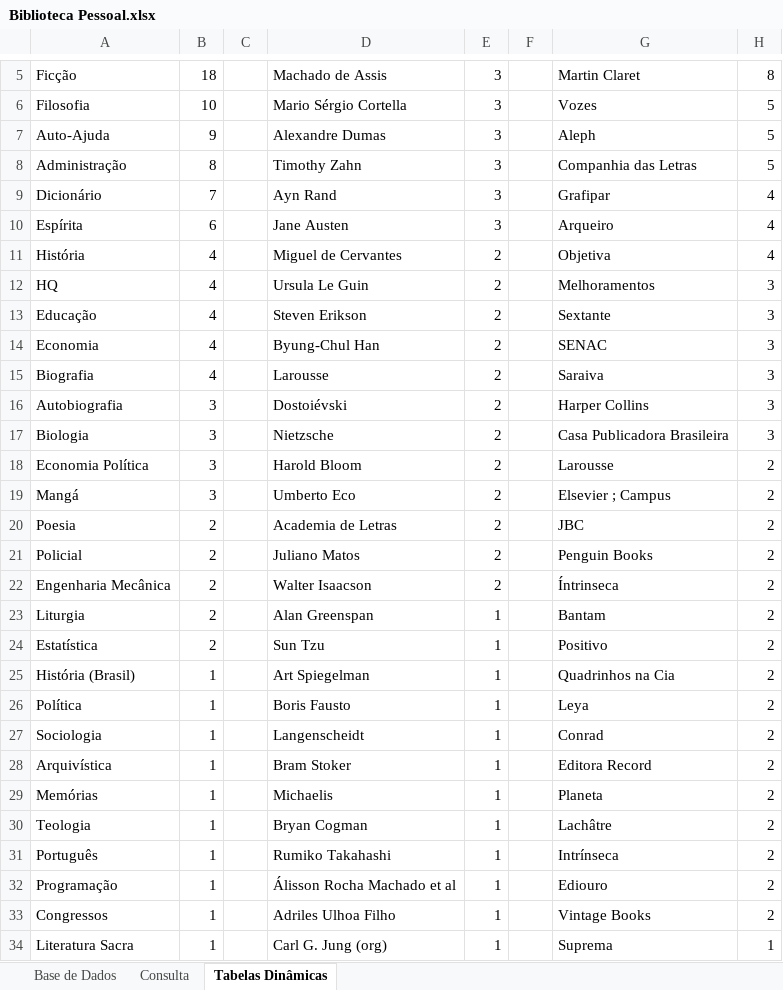
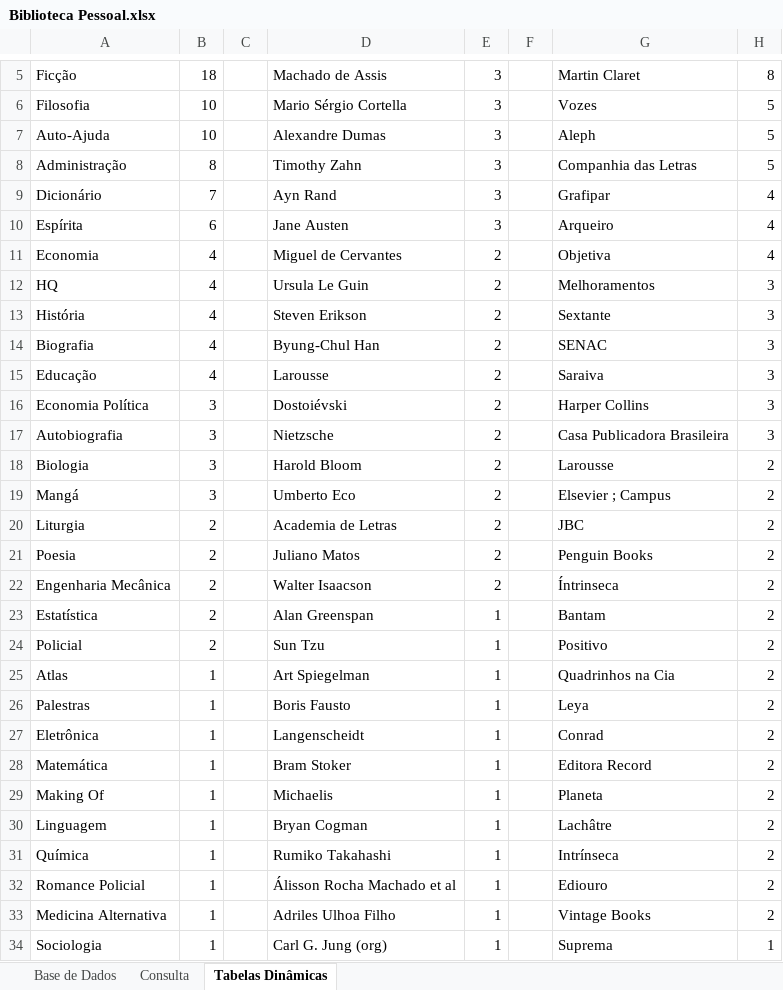
Before and after one commit to ViniciusPereira-1/Biblioteca_Pessoal, an Excel workbook: Biblioteca Pessoal.xlsx, sheet Tabelas Dinâmicas, drawn as a sheet; only a part is shown, gaps mark what is left out; values as stored, in another font and other column widths than the file's, no borders; the diff covers the shown part only; the diff names each change by its address in the sheet, - before the commit and + after, or states it on an @@ line.

```diff
--- a/Biblioteca Pessoal.xlsx (sheet Tabelas Dinâmicas)
+++ b/Biblioteca Pessoal.xlsx (sheet Tabelas Dinâmicas)
-B7: 9
+B7: 10
-A11: História
+A11: Economia
-A13: Educação
+A13: História
-A14: Economia
+A14: Biografia
-A15: Biografia
+A15: Educação
-A16: Autobiografia
+A16: Economia Política
-A17: Biologia
+A17: Autobiografia
-A18: Economia Política
+A18: Biologia
-A20: Poesia
+A20: Liturgia
-A21: Policial
+A21: Poesia
-A23: Liturgia
+A23: Estatística
-A24: Estatística
+A24: Policial
-A25: História (Brasil)
+A25: Atlas
-A26: Política
+A26: Palestras
-A27: Sociologia
+A27: Eletrônica
-A28: Arquivística
+A28: Matemática
-A29: Memórias
+A29: Making Of
-A30: Teologia
+A30: Linguagem
-A31: Português
+A31: Química
-A32: Programação
+A32: Romance Policial
-A33: Congressos
+A33: Medicina Alternativa
-A34: Literatura Sacra
+A34: Sociologia
```
Also changed, not shown: 16 edited cells elsewhere in this sheet, sheet Consulta, sheet Base de Dados, formulas that keep their value.
